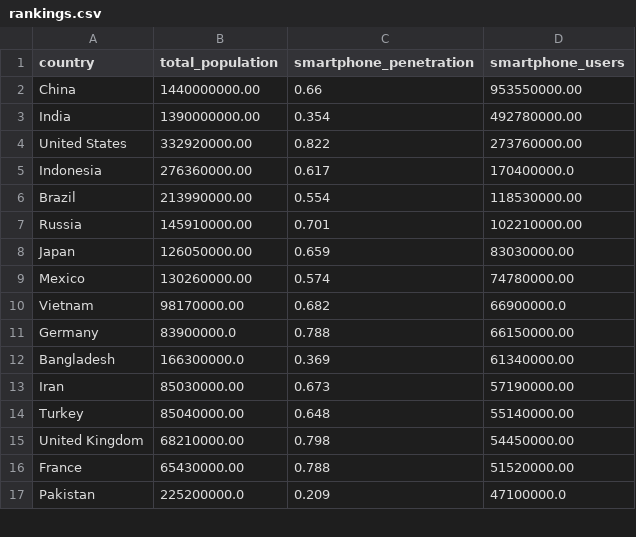
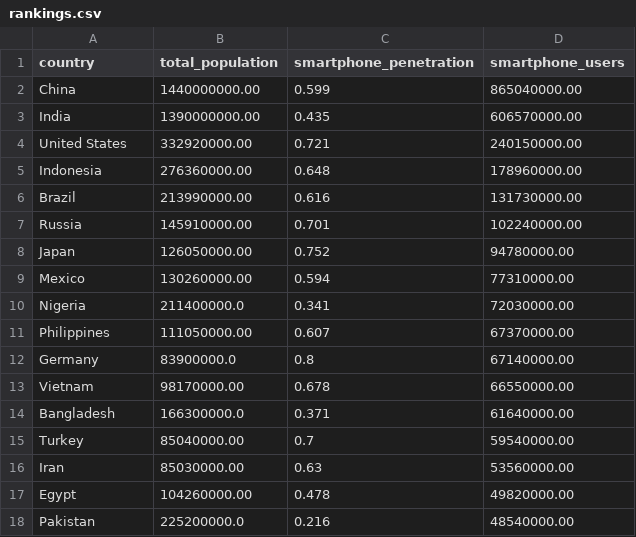
Before and after one commit to Price-of-Privacy-in-Digital-Markets/newzoo-smartphones, a CSV file: rankings.csv, drawn as a sheet; only a part is shown; the diff covers the shown part only.

```diff
--- a/rankings.csv
+++ b/rankings.csv
@@ -1,17 +1,18 @@
 country,total_population,smartphone_penetration,smartphone_users
-China,1440000000.00,0.66,953550000.00
-India,1390000000.00,0.354,492780000.00
-United States,332920000.00,0.822,273760000.00
-Indonesia,276360000.00,0.617,170400000.0
-Brazil,213990000.00,0.554,118530000.00
-Russia,145910000.00,0.701,102210000.00
-Japan,126050000.00,0.659,83030000.00
-Mexico,130260000.00,0.574,74780000.00
-Vietnam,98170000.00,0.682,66900000.0
-Germany,83900000.0,0.788,66150000.00
-Bangladesh,166300000.0,0.369,61340000.00
-Iran,85030000.00,0.673,57190000.00
-Turkey,85040000.00,0.648,55140000.00
-United Kingdom,68210000.00,0.798,54450000.00
-France,65430000.00,0.788,51520000.00
-Pakistan,225200000.0,0.209,47100000.0
+China,1440000000.00,0.599,865040000.00
+India,1390000000.00,0.435,606570000.00
+United States,332920000.00,0.721,240150000.00
+Indonesia,276360000.00,0.648,178960000.00
+Brazil,213990000.00,0.616,131730000.00
+Russia,145910000.00,0.701,102240000.00
+Japan,126050000.00,0.752,94780000.00
+Mexico,130260000.00,0.594,77310000.00
+Nigeria,211400000.0,0.341,72030000.00
+Philippines,111050000.00,0.607,67370000.00
+Germany,83900000.0,0.8,67140000.00
+Vietnam,98170000.00,0.678,66550000.00
+Bangladesh,166300000.0,0.371,61640000.00
+Turkey,85040000.00,0.7,59540000.00
+Iran,85030000.00,0.63,53560000.00
+Egypt,104260000.00,0.478,49820000.00
+Pakistan,225200000.0,0.216,48540000.00
```
Also changed, not shown: 2 added rows, 3 removed rows and 2 edited cells elsewhere in this file.
